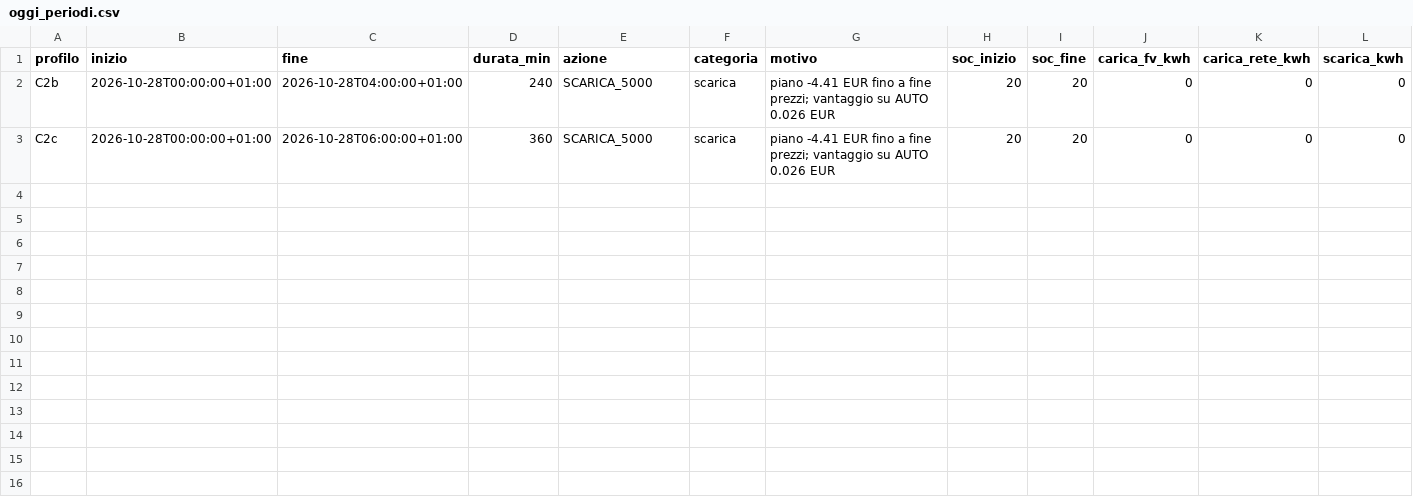
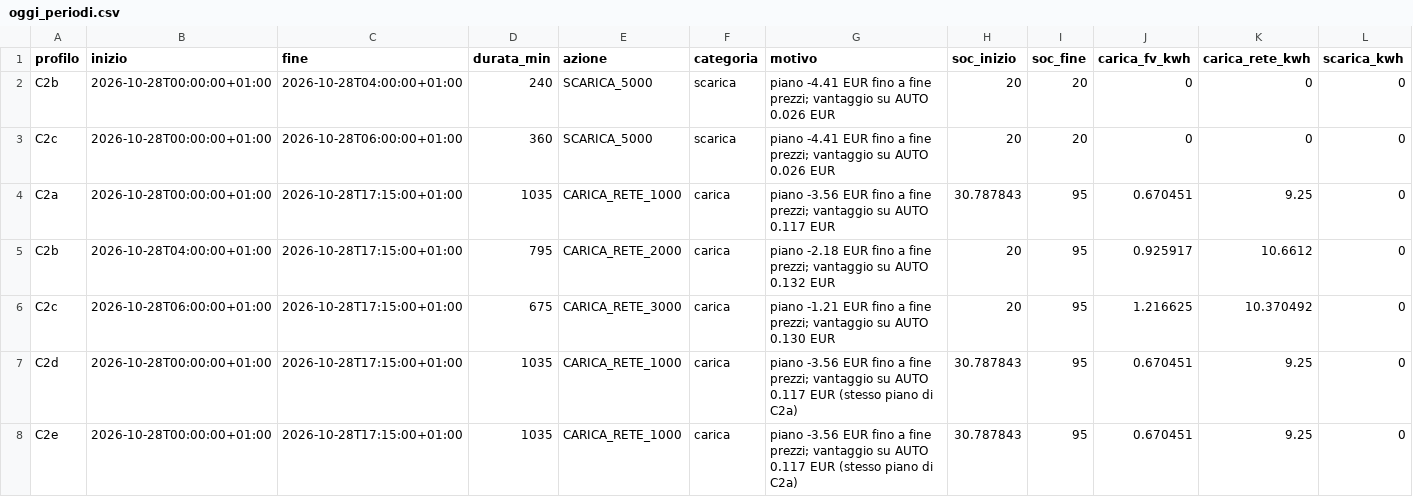
Before and after one commit to paolofontanacn-code/ems-dati, a CSV file: pannello/oggi_periodi.csv, drawn as a sheet; only a part is shown; rows hold the shown columns only; the diff names each change by its address in the sheet, - before the commit and + after, or states it on an @@ line.

```diff
--- a/pannello/oggi_periodi.csv
+++ b/pannello/oggi_periodi.csv
+row 4: C2a | 2026-10-28T00:00:00+01:00 | 2026-10-28T17:15:00+01:00 | 1035 | CARICA_RETE_1000 | carica | piano -3.56 EUR fino a fine prezzi; vantaggio su AUTO 0.117 EUR | 30.787843 | 95 | 0.670451 | 9.25 | 0
+row 5: C2b | 2026-10-28T04:00:00+01:00 | 2026-10-28T17:15:00+01:00 | 795 | CARICA_RETE_2000 | carica | piano -2.18 EUR fino a fine prezzi; vantaggio su AUTO 0.132 EUR | 20 | 95 | 0.925917 | 10.6612 | 0
+row 6: C2c | 2026-10-28T06:00:00+01:00 | 2026-10-28T17:15:00+01:00 | 675 | CARICA_RETE_3000 | carica | piano -1.21 EUR fino a fine prezzi; vantaggio su AUTO 0.130 EUR | 20 | 95 | 1.216625 | 10.370492 | 0
+row 7: C2d | 2026-10-28T00:00:00+01:00 | 2026-10-28T17:15:00+01:00 | 1035 | CARICA_RETE_1000 | carica | piano -3.56 EUR fino a fine prezzi; vantaggio su AUTO 0.117 EUR (stesso piano di C2a) | 30.787843 | 95 | 0.670451 | 9.25 | 0
+row 8: C2e | 2026-10-28T00:00:00+01:00 | 2026-10-28T17:15:00+01:00 | 1035 | CARICA_RETE_1000 | carica | piano -3.56 EUR fino a fine prezzi; vantaggio su AUTO 0.117 EUR (stesso piano di C2a) | 30.787843 | 95 | 0.670451 | 9.25 | 0
```
Also changed, not shown: cessione/live/giornaliero.csv, pannello/diagnosi_rete.csv, 21 other files.
